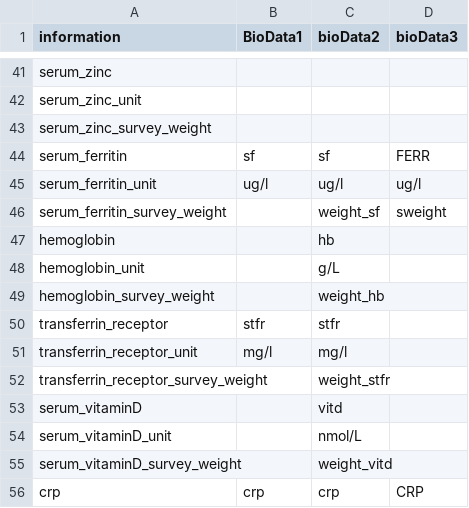
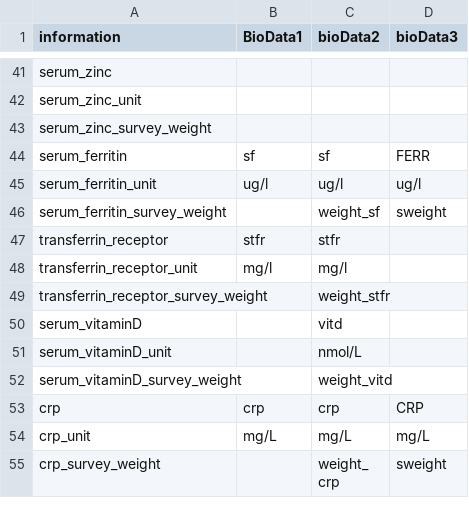
Before and after one commit to hanqiluo/SAMBA, a CSV file: code/biomarker_dataset_template_2billionV2.csv, drawn as a sheet; only a part is shown, gaps mark what is left out; the shorter side is filled out with more unchanged rows.

```diff
--- a/code/biomarker_dataset_template_2billionV2.csv
+++ b/code/biomarker_dataset_template_2billionV2.csv
@@ -46,5 +46,2 @@ serum_ferritin_unit,ug/l,ug/l,ug/l
 serum_ferritin_survey_weight,,weight_sf,sweight
-hemoglobin,,hb,
-hemoglobin_unit,,g/L  ,
-hemoglobin_survey_weight,,weight_hb,
 transferrin_receptor,stfr,stfr,
```
Also changed, not shown: code/biomarker_cutoff_template.csv, final_data/biodata_results_kenya_nhanes_ethiopia.csv, 18 other files.
